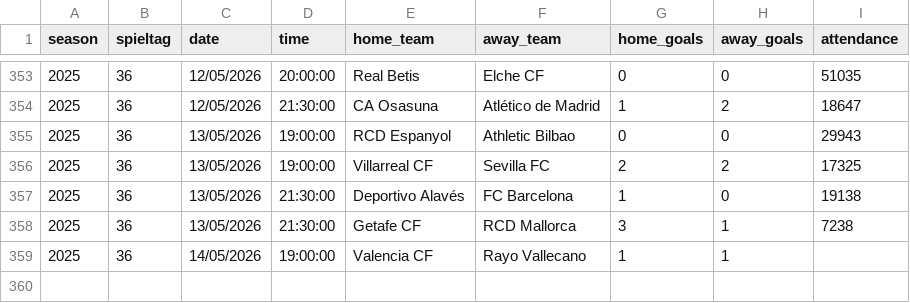
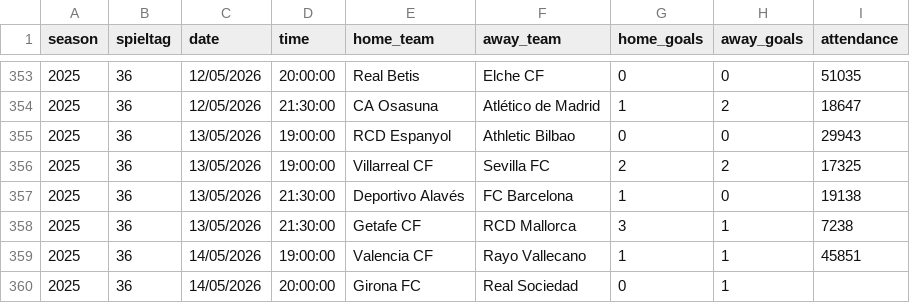
Before and after one commit to jdiegots/aforolab, a CSV file: public/data/matches/laliga_2025_j1-13.csv, drawn as a sheet; only a part is shown, gaps mark what is left out.

```diff
--- a/public/data/matches/laliga_2025_j1-13.csv
+++ b/public/data/matches/laliga_2025_j1-13.csv
@@ -358,2 +358,3 @@ season,spieltag,date,time,home_team,away_team,home_goals,away_goals,attendance
 2025,36,13/05/2026,21:30:00,Getafe CF,RCD Mallorca,3,1,7238
-2025,36,14/05/2026,19:00:00,Valencia CF,Rayo Vallecano,1,1,
+2025,36,14/05/2026,19:00:00,Valencia CF,Rayo Vallecano,1,1,45851
+2025,36,14/05/2026,20:00:00,Girona FC,Real Sociedad,0,1,
```
